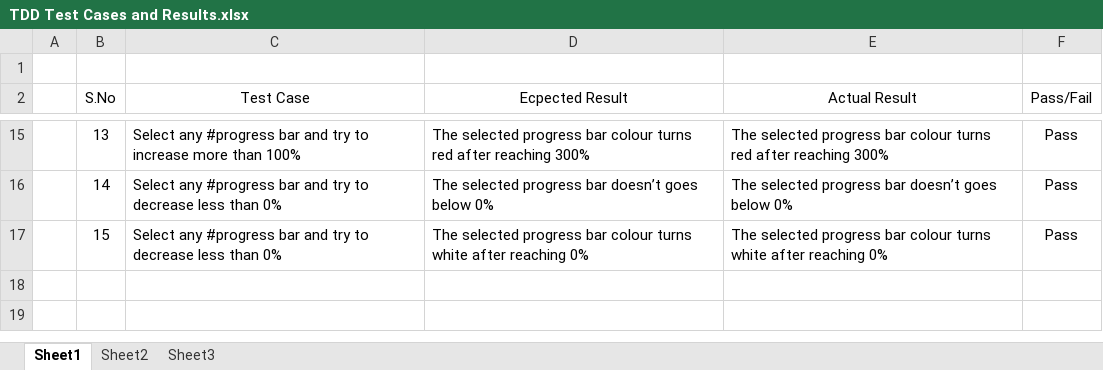
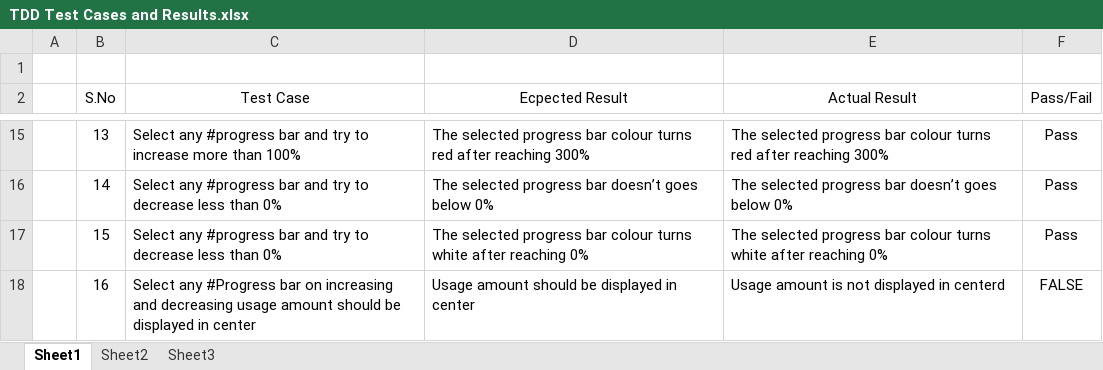
Before and after one commit to mnirmit/ProgressBar---Ractive, an Excel workbook: TDD Test Cases and Results.xlsx, sheet Sheet1, drawn as a sheet; only a part is shown, gaps mark what is left out; values as stored, in another font and other column widths than the file's, no borders; the diff names each change by its address in the sheet, - before the commit and + after, or states it on an @@ line.

Commit message:
ProgressBar TDD
Added new condition for checking usage amount displayed in center which
is failed initially before committing changes

```diff
--- a/TDD Test Cases and Results.xlsx (sheet Sheet1)
+++ b/TDD Test Cases and Results.xlsx (sheet Sheet1)
+row 18:  | 16 | Select any #Progress bar on increasing and decreasing usage amount should be displayed in center | Usage amount should be displayed in center | Usage amount is not displayed in centerd | FALSE
```
